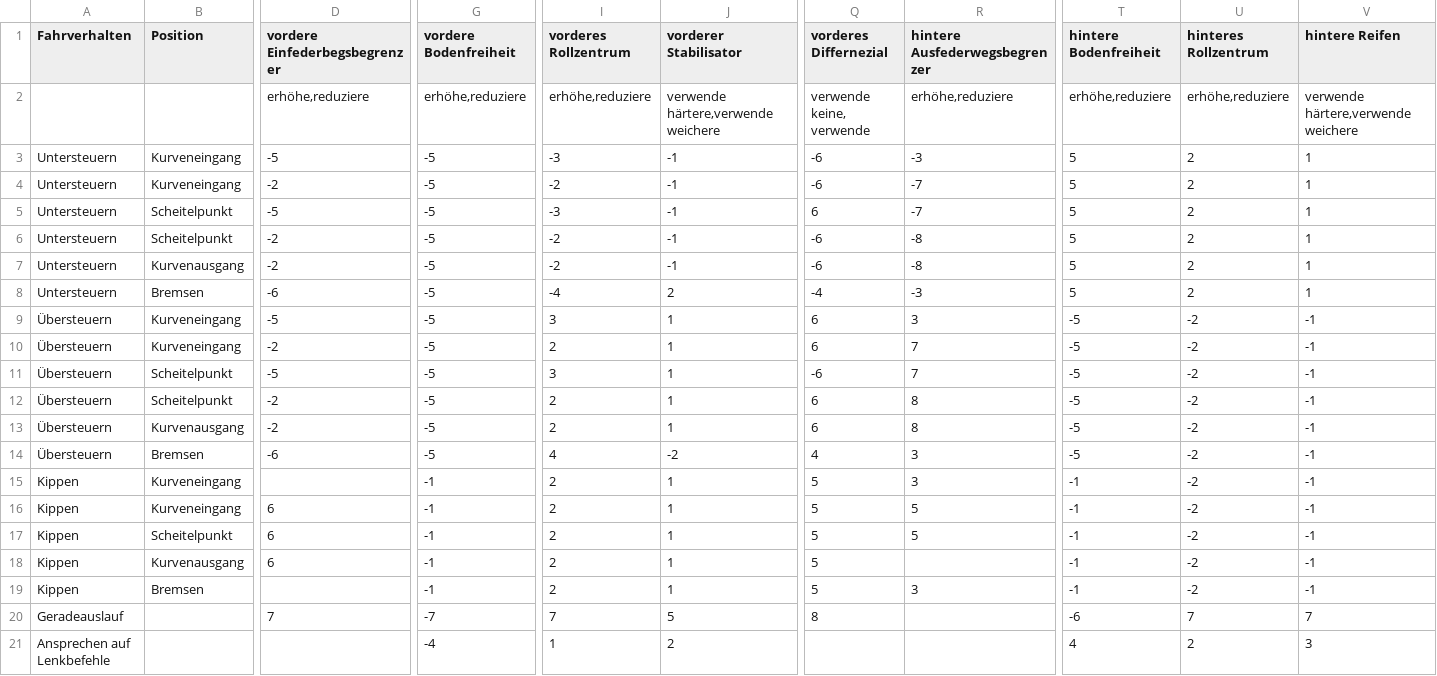
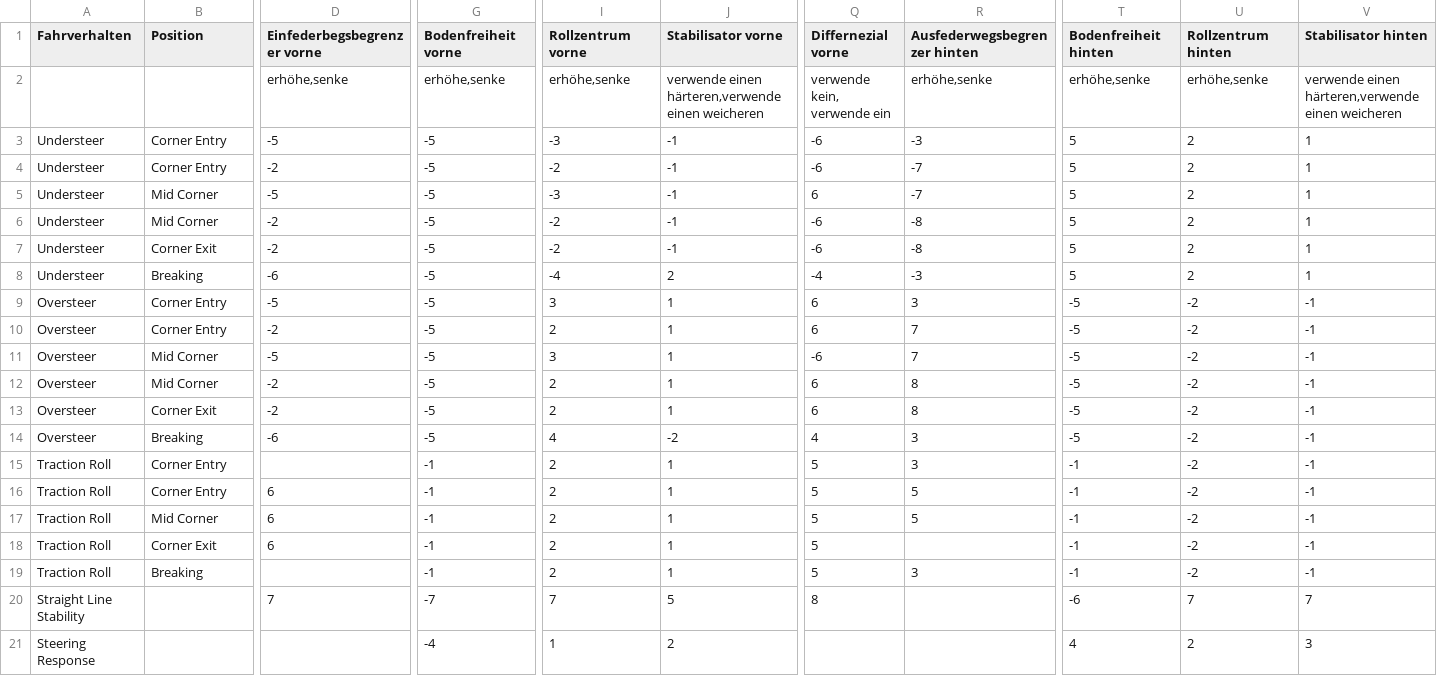
Before and after one commit to AwsmOli/Android, a CSV file: SetupAssistent/app/src/main/assets/Data_de.csv, drawn as a sheet; only a part is shown, gaps mark what is left out; the diff covers the shown part only; the diff names each change by its address in the sheet, - before the commit and + after, or states it on an @@ line.

Commit message:
Added German Translation
German Translation + Some redesign to make it easier

```diff
--- a/SetupAssistent/app/src/main/assets/Data_de.csv
+++ b/SetupAssistent/app/src/main/assets/Data_de.csv
-D1: vordere Einfederbegsbegrenzer
+D1: Einfederbegsbegrenzer vorne
-G1: vordere Bodenfreiheit
+G1: Bodenfreiheit vorne
-I1: vorderes Rollzentrum
+I1: Rollzentrum vorne
-J1: vorderer Stabilisator
+J1: Stabilisator vorne
-Q1: vorderes Differnezial
+Q1: Differnezial vorne
-R1: hintere Ausfederwegsbegrenzer
+R1: Ausfederwegsbegrenzer hinten
-T1: hintere Bodenfreiheit
+T1: Bodenfreiheit hinten
-U1: hinteres Rollzentrum
+U1: Rollzentrum hinten
-V1: hintere Reifen
+V1: Stabilisator hinten
-D2 (Einfederbegsbegrenzer vorne): erhöhe,reduziere
+D2 (Einfederbegsbegrenzer vorne): erhöhe,senke
-G2 (Bodenfreiheit vorne): erhöhe,reduziere
+G2 (Bodenfreiheit vorne): erhöhe,senke
-I2 (Rollzentrum vorne): erhöhe,reduziere
+I2 (Rollzentrum vorne): erhöhe,senke
-J2 (Stabilisator vorne): verwende härtere,verwende weichere
+J2 (Stabilisator vorne): verwende einen härteren,verwende einen weicheren
-Q2 (Differnezial vorne): verwende keine, verwende
+Q2 (Differnezial vorne): verwende kein, verwende ein
-R2 (Ausfederwegsbegrenzer hinten): erhöhe,reduziere
+R2 (Ausfederwegsbegrenzer hinten): erhöhe,senke
-T2 (Bodenfreiheit hinten): erhöhe,reduziere
+T2 (Bodenfreiheit hinten): erhöhe,senke
-U2 (Rollzentrum hinten): erhöhe,reduziere
+U2 (Rollzentrum hinten): erhöhe,senke
-V2 (Stabilisator hinten): verwende härtere,verwende weichere
+V2 (Stabilisator hinten): verwende einen härteren,verwende einen weicheren
-A3:A8 (Fahrverhalten): Untersteuern
+A3:A8 (Fahrverhalten): Understeer
-B3:B4 (Position): Kurveneingang
+B3:B4 (Position): Corner Entry
-B5:B6 (Position): Scheitelpunkt
+B5:B6 (Position): Mid Corner
-B7 (Position): Kurvenausgang
+B7 (Position): Corner Exit
-B8 (Position): Bremsen
+B8 (Position): Breaking
-A9:A14 (Fahrverhalten): Übersteuern
+A9:A14 (Fahrverhalten): Oversteer
-B9:B10 (Position): Kurveneingang
+B9:B10 (Position): Corner Entry
-B11:B12 (Position): Scheitelpunkt
+B11:B12 (Position): Mid Corner
-B13 (Position): Kurvenausgang
+B13 (Position): Corner Exit
-B14 (Position): Bremsen
+B14 (Position): Breaking
-A15:A19 (Fahrverhalten): Kippen
+A15:A19 (Fahrverhalten): Traction Roll
-B15:B16 (Position): Kurveneingang
+B15:B16 (Position): Corner Entry
-B17 (Position): Scheitelpunkt
+B17 (Position): Mid Corner
-B18 (Position): Kurvenausgang
+B18 (Position): Corner Exit
-B19 (Position): Bremsen
+B19 (Position): Breaking
-A20 (Fahrverhalten): Geradeauslauf
+A20 (Fahrverhalten): Straight Line Stability
-A21 (Fahrverhalten): Ansprechen auf Lenkbefehle
+A21 (Fahrverhalten): Steering Response
```
Also changed, not shown: 22 edited cells elsewhere in this file, SetupAssistent/app/src/main/assets/Data.csv, 9 other files.
